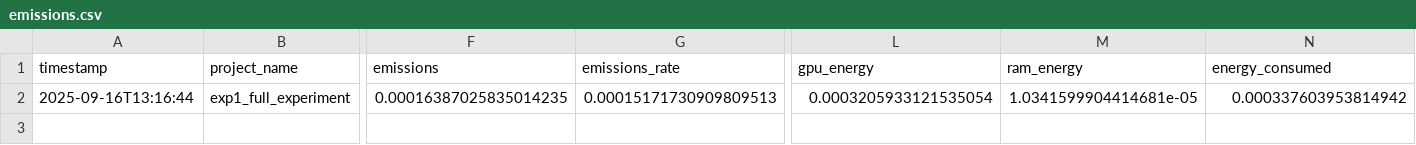
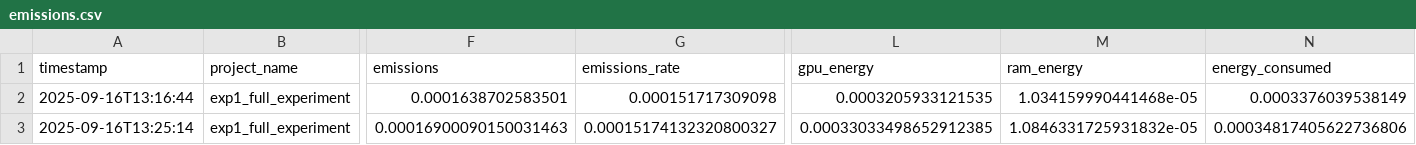
Before and after one commit to auto-res2/experiment_matsuzawa_250916, a CSV file: .research/iteration12/training_full/emissions.csv, drawn as a sheet; only a part is shown, gaps mark what is left out; rows hold the shown columns only; the diff names each change by its address in the sheet, - before the commit and + after, or states it on an @@ line.

```diff
--- a/.research/iteration12/training_full/emissions.csv
+++ b/.research/iteration12/training_full/emissions.csv
-F2 (emissions): 0.00016387025835014235
+F2 (emissions): 0.0001638702583501
-G2 (emissions_rate): 0.00015171730909809513
+G2 (emissions_rate): 0.000151717309098
-L2 (gpu_energy): 0.0003205933121535054
+L2 (gpu_energy): 0.0003205933121535
-M2 (ram_energy): 1.0341599904414681e-05
+M2 (ram_energy): 1.034159990441468e-05
-N2 (energy_consumed): 0.000337603953814942
+N2 (energy_consumed): 0.0003376039538149
+row 3: 2025-09-16T13:25:14 | exp1_full_experiment | 0.00016900090150031463 | 0.00015174132320800327 | 0.00033033498652912385 | 1.0846331725931832e-05 | 0.00034817405622736806
```
Also changed, not shown: .research/iteration12/training_smoke/emissions.csv, 11 other files.
